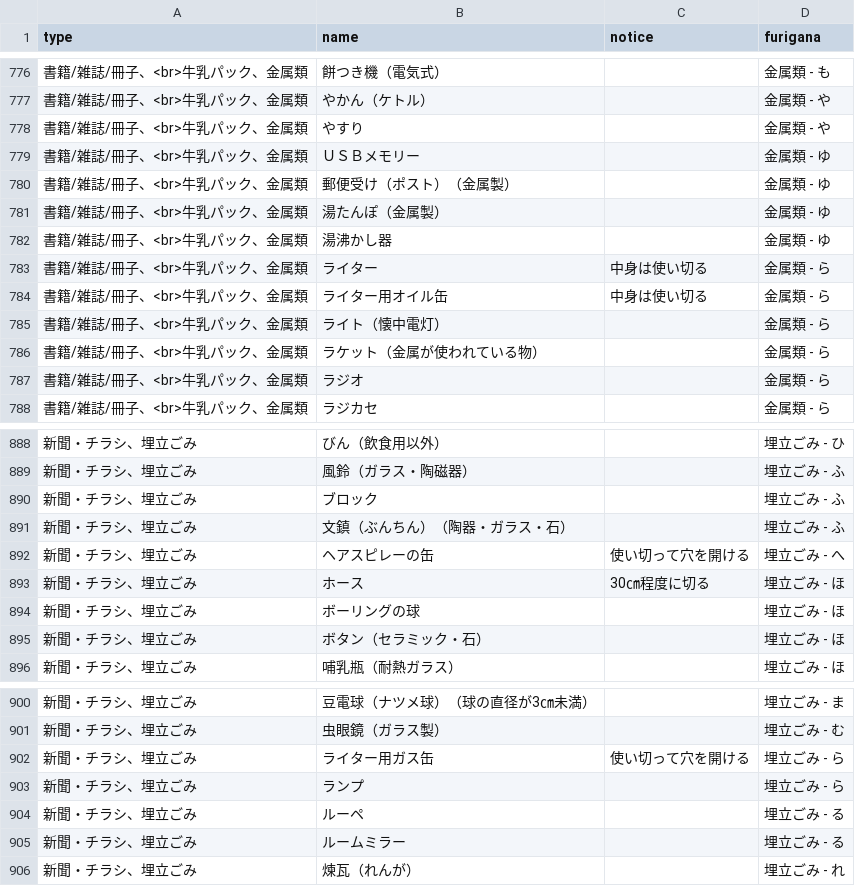
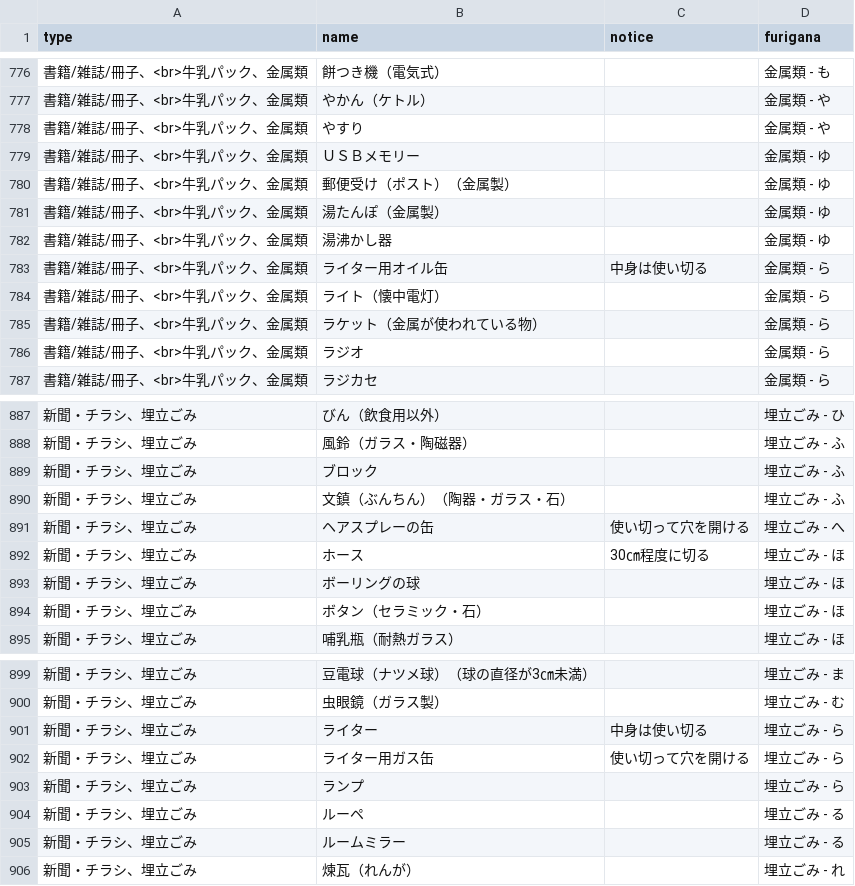
Before and after one commit to yasugiK5374/5374, a CSV file: data/target.csv, drawn as a sheet; only a part is shown, gaps mark what is left out.

Commit message:
Update target.csv

```diff
--- a/data/target.csv
+++ b/data/target.csv
@@ -782,3 +782,2 @@ type,name,notice,furigana
 書籍/雑誌/冊子、<br>牛乳パック、金属類,湯沸かし器,,金属類 - ゆ
-書籍/雑誌/冊子、<br>牛乳パック、金属類,ライター,中身は使い切る,金属類 - ら
 書籍/雑誌/冊子、<br>牛乳パック、金属類,ライター用オイル缶,中身は使い切る,金属類 - ら
@@ -891,3 +890,3 @@ type,name,notice,furigana
 新聞・チラシ、埋立ごみ,文鎮（ぶんちん）（陶器・ガラス・石）,,埋立ごみ - ふ
-新聞・チラシ、埋立ごみ,ヘアスピレーの缶,使い切って穴を開ける,埋立ごみ - へ
+新聞・チラシ、埋立ごみ,ヘアスプレーの缶,使い切って穴を開ける,埋立ごみ - へ
 新聞・チラシ、埋立ごみ,ホース,30㎝程度に切る,埋立ごみ - ほ
@@ -901,2 +900,3 @@ type,name,notice,furigana
 新聞・チラシ、埋立ごみ,虫眼鏡（ガラス製）,,埋立ごみ - む
+新聞・チラシ、埋立ごみ,ライター,中身は使い切る,埋立ごみ - ら
 新聞・チラシ、埋立ごみ,ライター用ガス缶,使い切って穴を開ける,埋立ごみ - ら
```
